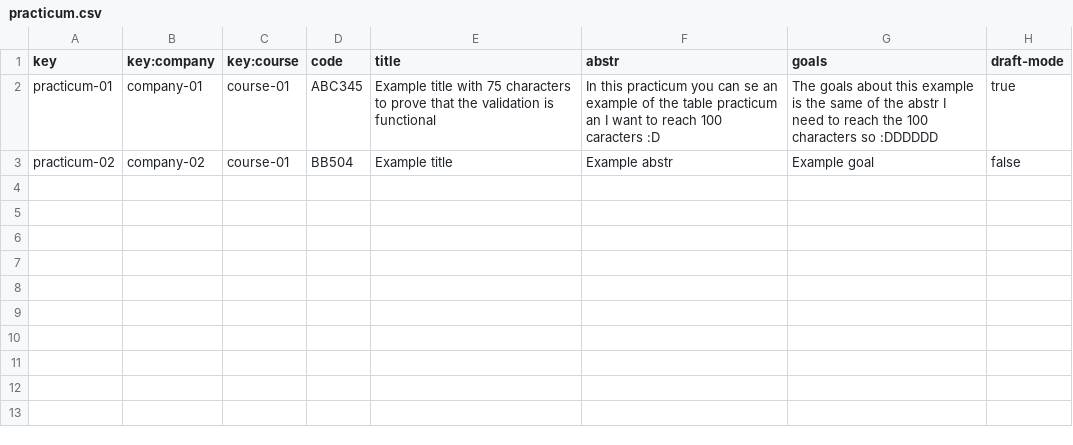
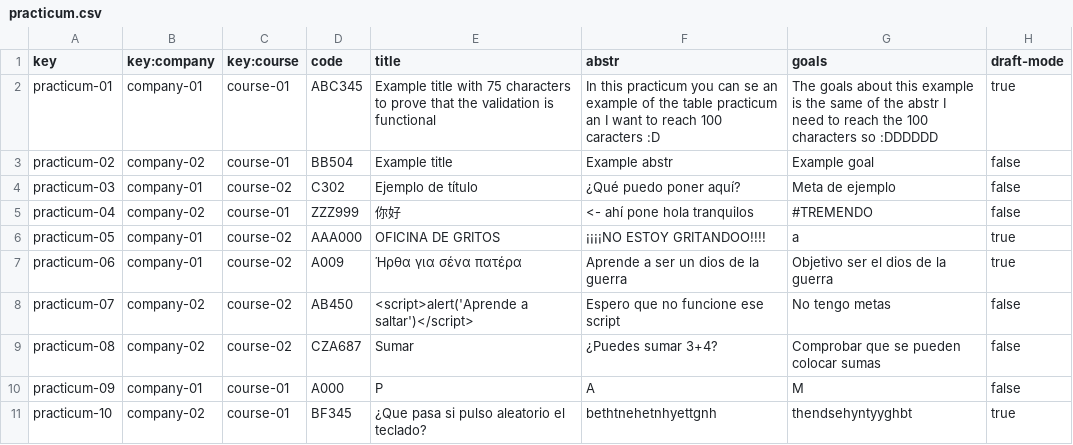
Before and after one commit to C1-04-06/Acme-L3-D02, a CSV file: src/main/webapp/WEB-INF/resources/sample-data/practicum.csv, drawn as a sheet; the diff names each change by its address in the sheet, - before the commit and + after, or states it on an @@ line.

Commit message:
Practicum poblado

```diff
--- a/src/main/webapp/WEB-INF/resources/sample-data/practicum.csv
+++ b/src/main/webapp/WEB-INF/resources/sample-data/practicum.csv
+row 4: practicum-03 | company-01 | course-02 | C302 | Ejemplo de título | ¿Qué puedo poner aquí? | Meta de ejemplo | false
+row 5: practicum-04 | company-02 | course-01 | ZZZ999 | 你好 | <- ahí pone hola tranquilos | #TREMENDO | false
+row 6: practicum-05 | company-01 | course-02 | AAA000 | OFICINA DE GRITOS | ¡¡¡¡NO ESTOY GRITANDOO!!!! | a | true
+row 7: practicum-06 | company-01 | course-02 | A009 | Ήρθα για σένα πατέρα | Aprende a ser un dios de la guerra | Objetivo ser el dios de la guerra | true
+row 8: practicum-07 | company-02 | course-02 | AB450 | <script>alert('Aprende a saltar')</script> | Espero que no funcione ese script | No tengo metas | false
+row 9: practicum-08 | company-02 | course-02 | CZA687 | Sumar | ¿Puedes sumar 3+4? | Comprobar que se pueden colocar sumas | false
+row 10: practicum-09 | company-01 | course-01 | A000 | P | A | M | false
+row 11: practicum-10 | company-02 | course-01 | BF345 | ¿Que pasa si pulso aleatorio el teclado? | bethtnehetnhyettgnh | thendsehyntyyghbt | true
```
